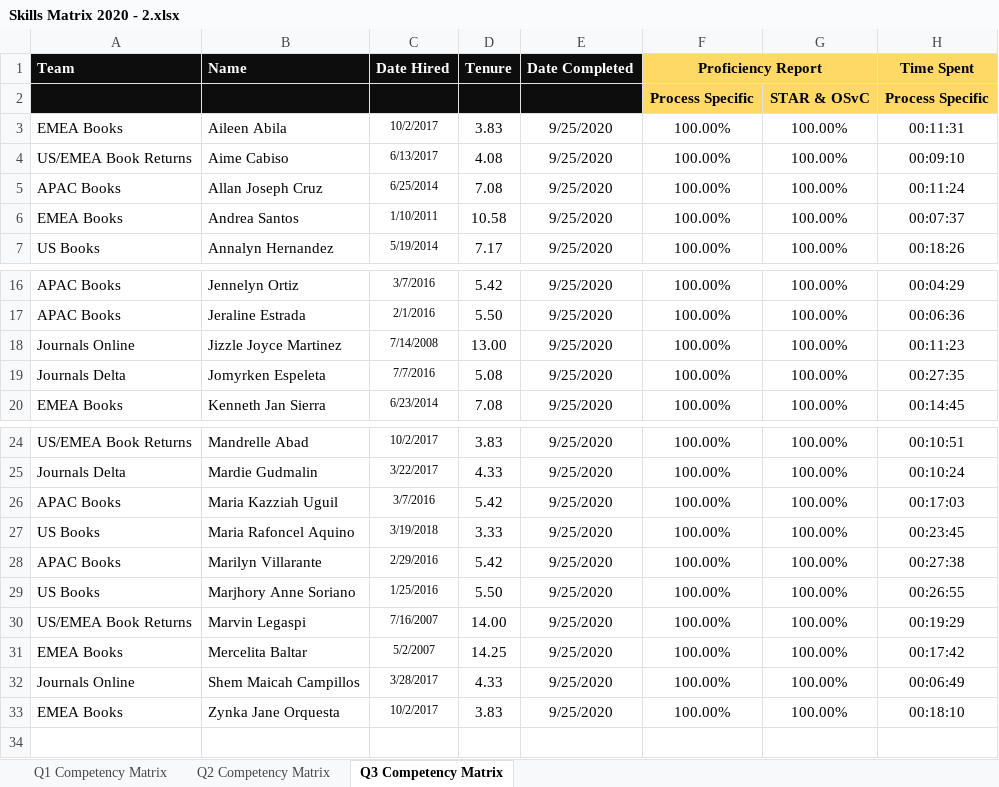
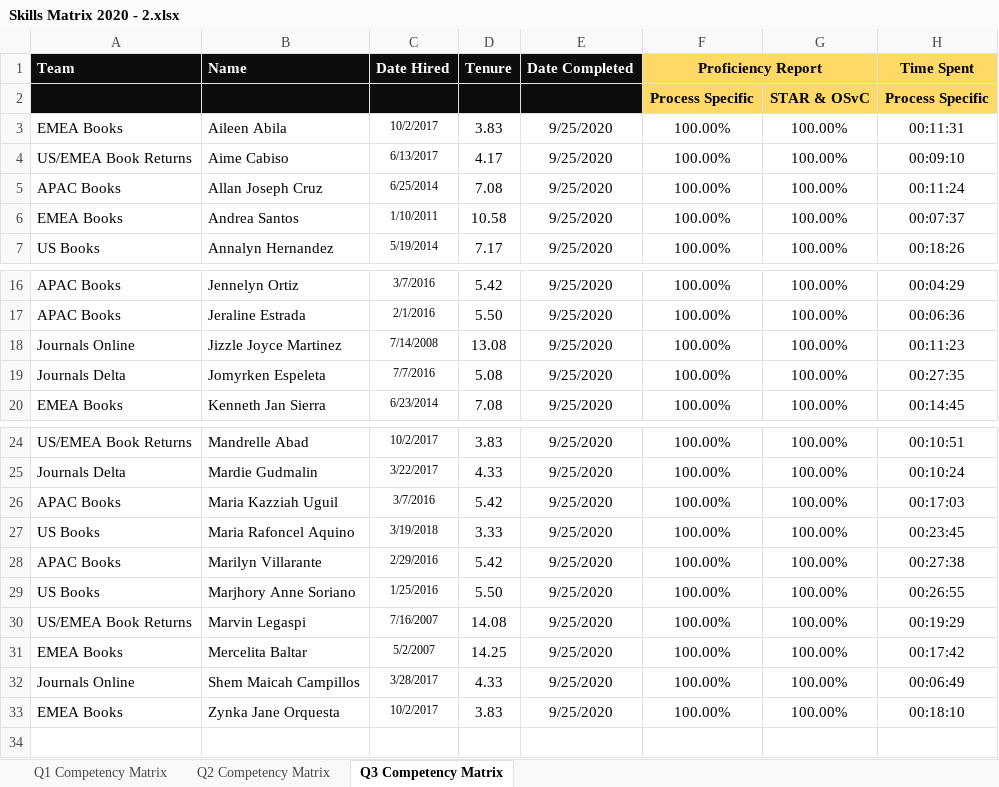
Before and after one commit to sanjaypashilkar/EmployeeSkillMatrix, an Excel workbook: SkillMatrix.Web/wwwroot/Files/Skills Matrix 2020 - 2.xlsx, sheet Q3 Competency Matrix, drawn as a sheet; only a part is shown, gaps mark what is left out; values as stored, in another font and other column widths than the file's, no borders; charts and pictures and conditional formats not drawn; the diff names each change by its address in the sheet, - before the commit and + after, or states it on an @@ line.

```diff
--- a/SkillMatrix.Web/wwwroot/Files/Skills Matrix 2020 - 2.xlsx (sheet Q3 Competency Matrix)
+++ b/SkillMatrix.Web/wwwroot/Files/Skills Matrix 2020 - 2.xlsx (sheet Q3 Competency Matrix)
-D4: 4.08
+D4: 4.17
-D18: 13.00
+D18: 13.08
-D30: 14.00
+D30: 14.08
```
Also changed, not shown: sheet Q1 Competency Matrix, sheet Q2 Competency Matrix, charts or pictures, 8 other files.
